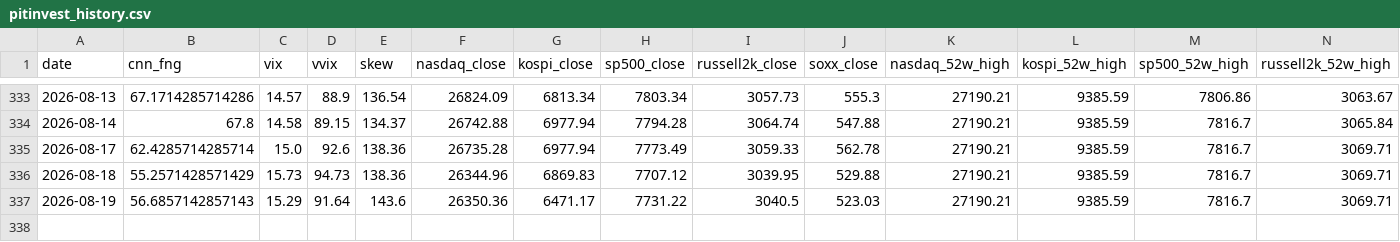
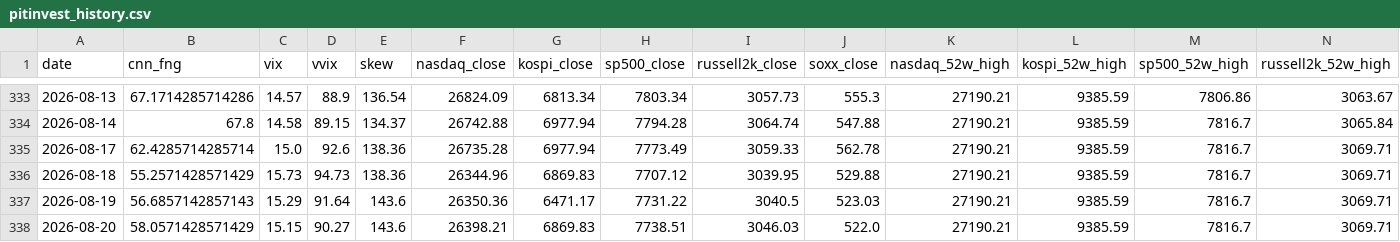
Before and after one commit to komubal-del/pitinvest-bot, a CSV file: pitinvest_history.csv, drawn as a sheet; only a part is shown, gaps mark what is left out; rows hold the shown columns only; the diff names each change by its address in the sheet, - before the commit and + after, or states it on an @@ line.

```diff
--- a/pitinvest_history.csv
+++ b/pitinvest_history.csv
+row 338: 2026-08-20 | 58.0571428571429 | 15.15 | 90.27 | 143.6 | 26398.21 | 6869.83 | 7738.51 | 3046.03 | 522.0 | 27190.21 | 9385.59 | 7816.7 | 3069.71
```
Also changed, not shown: 2 other files.
